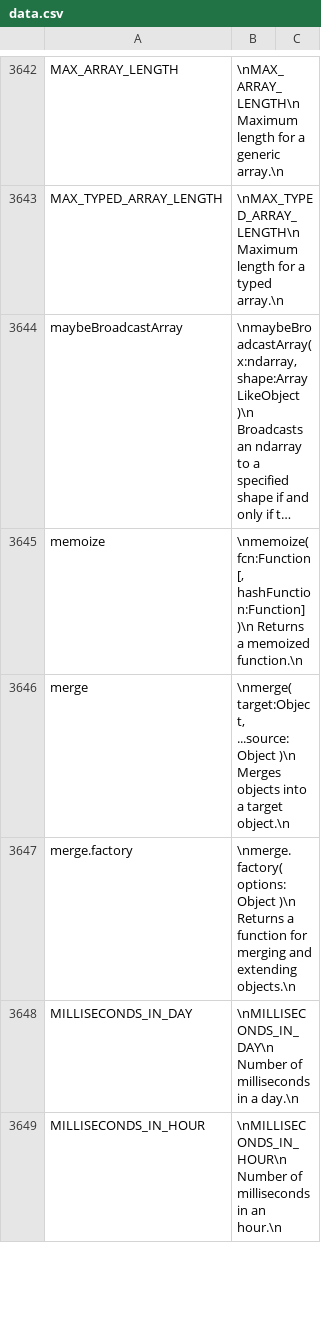
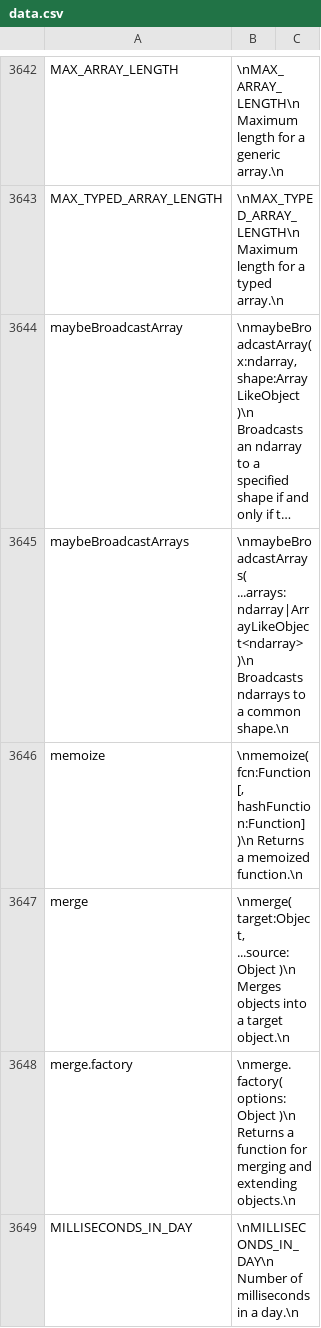
Before and after one commit to stdlib-js/repl, a CSV file: info/data/data.csv, drawn as a sheet; only a part is shown, gaps mark what is left out; the shorter side is filled out with more unchanged rows; long unchanged cells end in …; the diff names each change by its address in the sheet, - before the commit and + after, or states it on an @@ line.

```diff
--- a/info/data/data.csv
+++ b/info/data/data.csv
+row 3645: maybeBroadcastArrays | \nmaybeBroadcastArrays( ...arrays:ndarray|ArrayLikeObject<ndarray> )\n Broadcasts ndarrays to a common shape.\n
```
Also changed, not shown: signature/data/data.csv, typed-signature/data/data.csv, 7 other files.
